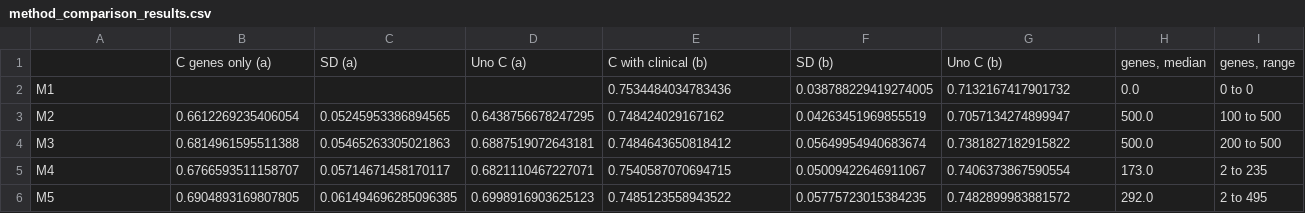
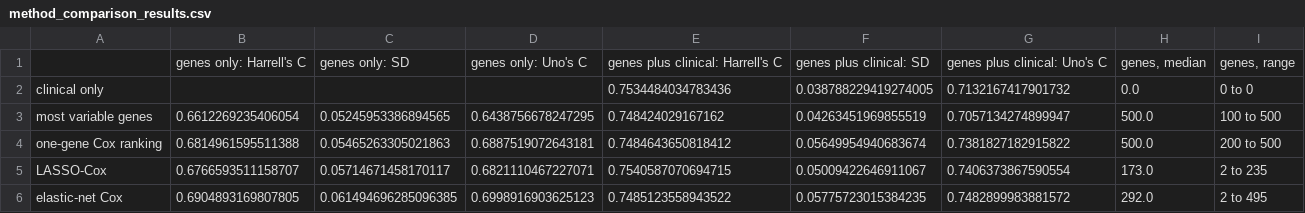
Before and after one commit to ELDERGARLIC/cancer-prognosis-prediction, a CSV file: results/02_gene_selection/method_comparison_results.csv, drawn as a sheet.

```diff
--- a/results/02_gene_selection/method_comparison_results.csv
+++ b/results/02_gene_selection/method_comparison_results.csv
@@ -1,6 +1,6 @@
-,C genes only (a),SD (a),Uno C (a),C with clinical (b),SD (b),Uno C (b),"genes, median","genes, range"
-M1,,,,0.7534484034783436,0.038788229419274005,0.7132167417901732,0.0,0 to 0
-M2,0.6612269235406054,0.05245953386894565,0.6438756678247295,0.748424029167162,0.04263451969855519,0.7057134274899947,500.0,100 to 500
-M3,0.6814961595511388,0.05465263305021863,0.6887519072643181,0.7484643650818412,0.05649954940683674,0.7381827182915822,500.0,200 to 500
-M4,0.6766593511158707,0.05714671458170117,0.6821110467227071,0.7540587070694715,0.05009422646911067,0.7406373867590554,173.0,2 to 235
-M5,0.6904893169807805,0.061494696285096385,0.6998916903625123,0.7485123558943522,0.05775723015384235,0.7482899983881572,292.0,2 to 495
+,genes only: Harrell's C,genes only: SD,genes only: Uno's C,genes plus clinical: Harrell's C,genes plus clinical: SD,genes plus clinical: Uno's C,"genes, median","genes, range"
+clinical only,,,,0.7534484034783436,0.038788229419274005,0.7132167417901732,0.0,0 to 0
+most variable genes,0.6612269235406054,0.05245953386894565,0.6438756678247295,0.748424029167162,0.04263451969855519,0.7057134274899947,500.0,100 to 500
+one-gene Cox ranking,0.6814961595511388,0.05465263305021863,0.6887519072643181,0.7484643650818412,0.05649954940683674,0.7381827182915822,500.0,200 to 500
+LASSO-Cox,0.6766593511158707,0.05714671458170117,0.6821110467227071,0.7540587070694715,0.05009422646911067,0.7406373867590554,173.0,2 to 235
+elastic-net Cox,0.6904893169807805,0.061494696285096385,0.6998916903625123,0.7485123558943522,0.05775723015384235,0.7482899983881572,292.0,2 to 495
```
Also changed, not shown: results/02_gene_selection/leakage_check_table.csv, results/02_gene_selection/method_comparison_most_selected_genes.csv, 9 other files.
